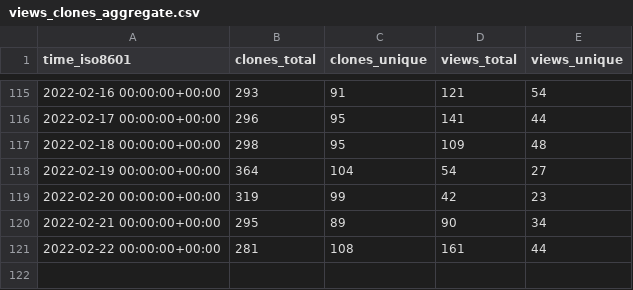
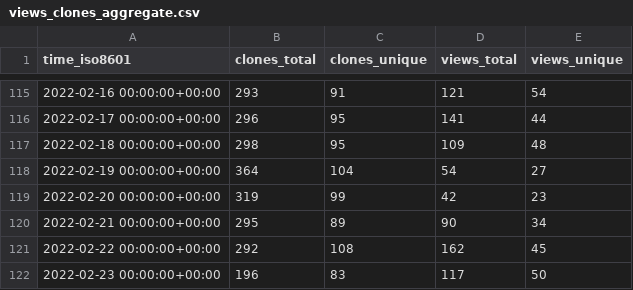
Before and after one commit to go-gorm/stats, a CSV file: go-gorm/gorm.io/ghrs-data/views_clones_aggregate.csv, drawn as a sheet; only a part is shown, gaps mark what is left out.

```diff
--- a/go-gorm/gorm.io/ghrs-data/views_clones_aggregate.csv
+++ b/go-gorm/gorm.io/ghrs-data/views_clones_aggregate.csv
@@ -120,2 +120,3 @@ time_iso8601,clones_total,clones_unique,views_total,views_unique
 2022-02-21 00:00:00+00:00,295,89,90,34
-2022-02-22 00:00:00+00:00,281,108,161,44
+2022-02-22 00:00:00+00:00,292,108,162,45
+2022-02-23 00:00:00+00:00,196,83,117,50
```
Also changed, not shown: 1 other file.
